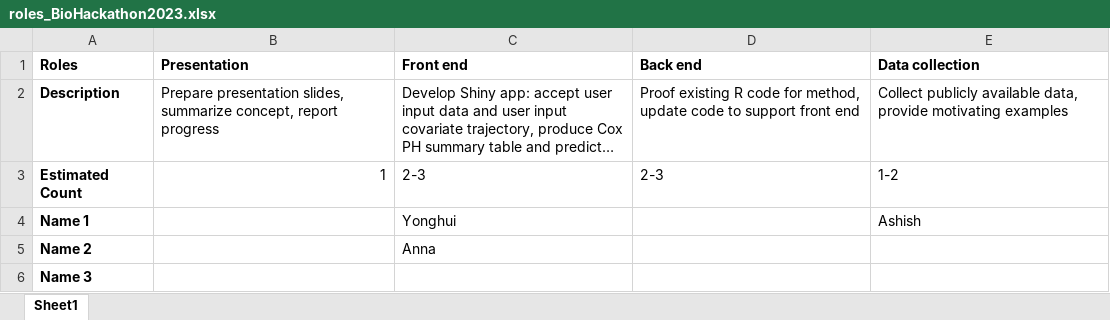
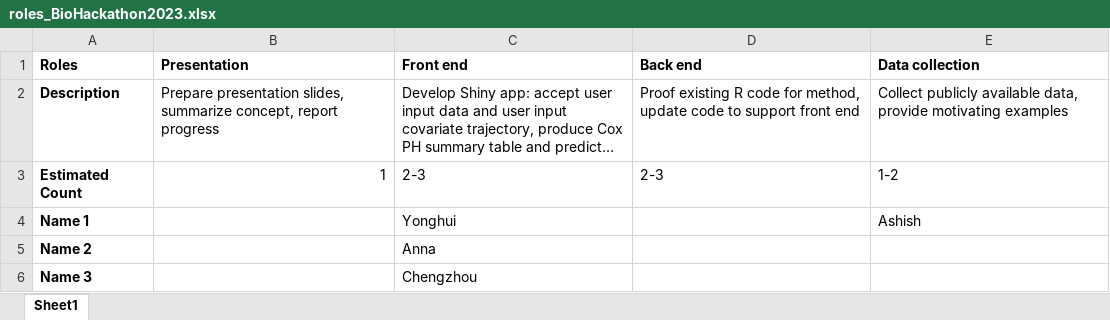
Before and after one commit to stjude-biohackathon/KIDS23-Team2, an Excel workbook: roles_BioHackathon2023.xlsx, sheet Sheet1, drawn as a sheet; long unchanged cells end in …; values as stored, in another font and other column widths than the file's, no borders; the diff names each change by its address in the sheet, - before the commit and + after, or states it on an @@ line.

Commit message:
Add Chengzhou

```diff
--- a/roles_BioHackathon2023.xlsx (sheet Sheet1)
+++ b/roles_BioHackathon2023.xlsx (sheet Sheet1)
-C6 (Front end): (empty)
+C6 (Front end): Chengzhou
```
